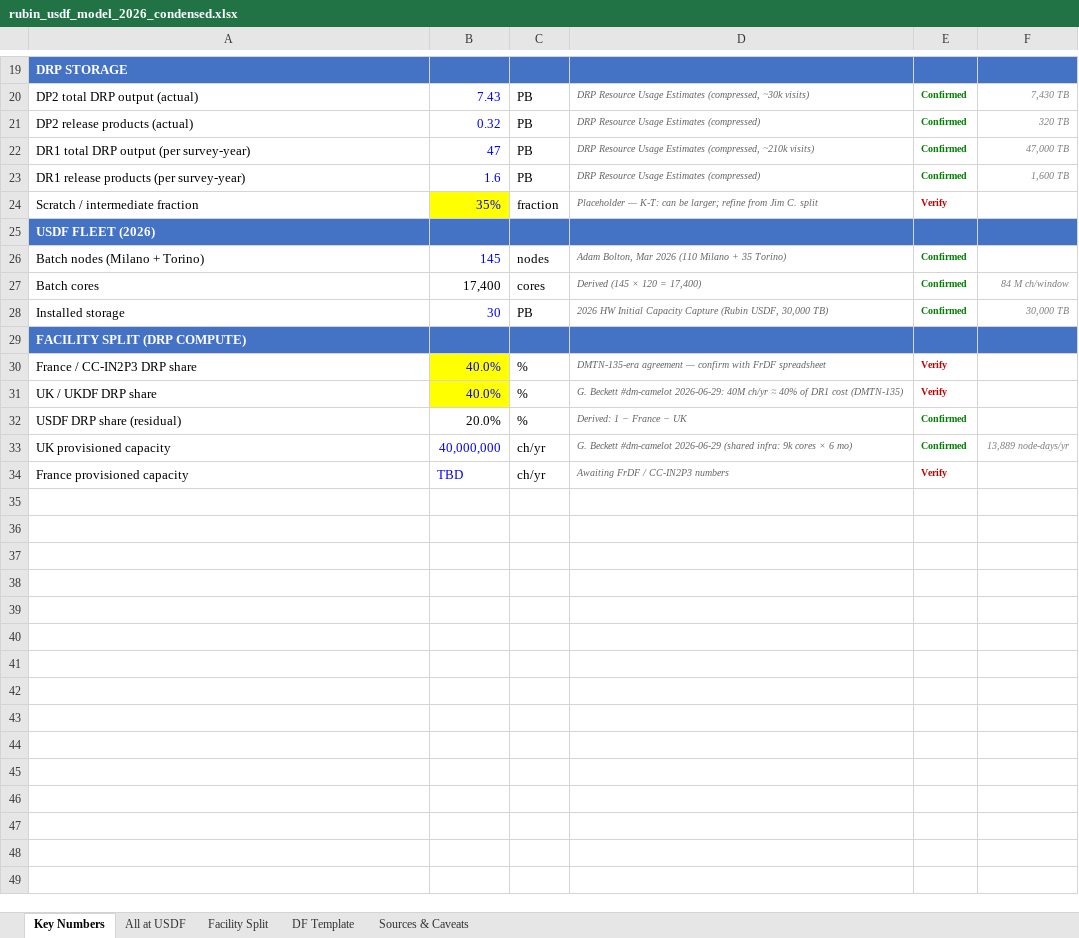
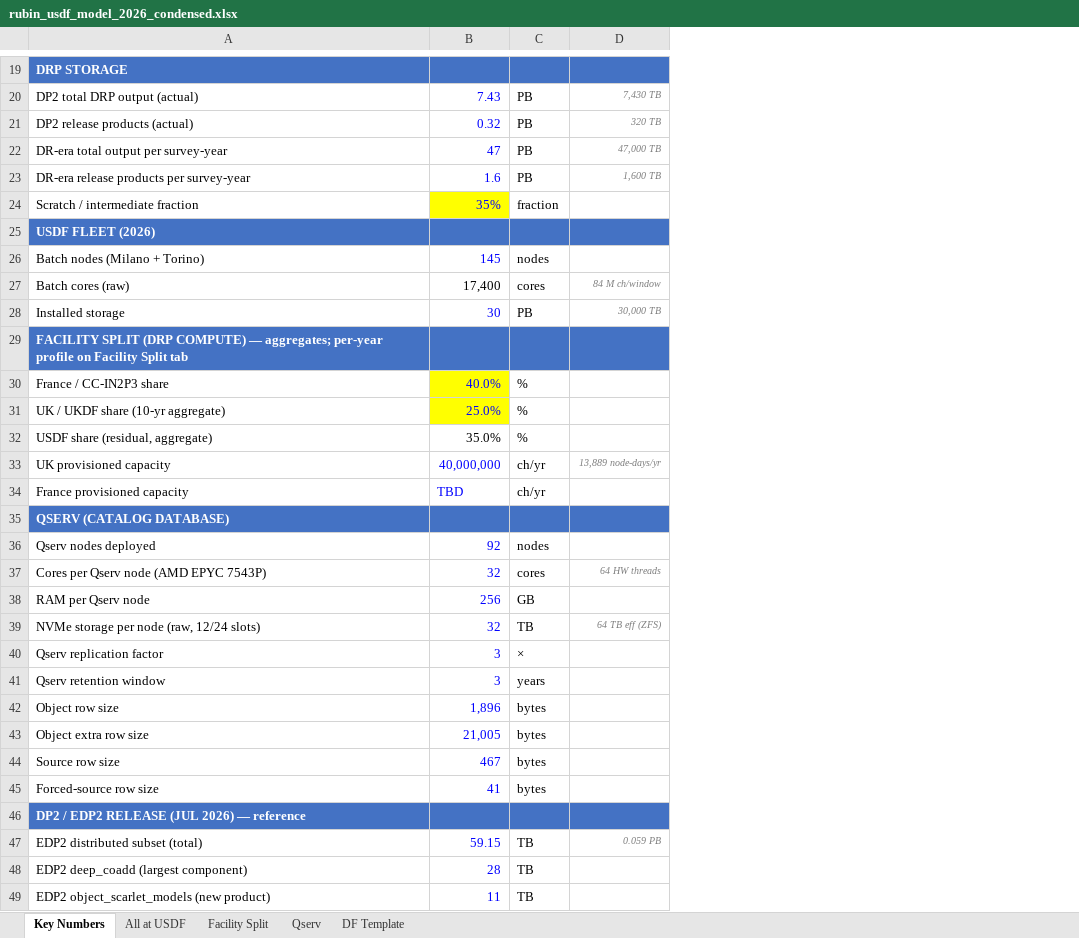
Before and after one commit to lsst/rubin-sizing-model, an Excel workbook: rubin_usdf_model_2026_condensed.xlsx, sheet Key Numbers, drawn as a sheet; only a part is shown, gaps mark what is left out; values as stored, in another font and other column widths than the file's, no borders; removed rows and columns are numbered as before the commit, all else as after; the diff covers the shown part only; the diff names each change by its address in the sheet, - before the commit and + after, or states it on an @@ line.

```diff
--- a/rubin_usdf_model_2026_condensed.xlsx (sheet Key Numbers)
+++ b/rubin_usdf_model_2026_condensed.xlsx (sheet Key Numbers)
-sheet tab: Sources & Caveats
+sheet tab: Qserv
-column D, rows 20-30: DRP Resource Usage Estimates (compressed, ~30k visits) | DRP Resource Usage Estimates (compressed) | DRP Resource Usage Estimates (compressed, ~210k visits) | DRP Resource Usage Estimates (compressed) | Placeholder — K-T: can be larger; refine from Jim C. split |  | Adam Bolton, Mar 2026 (110 Milano + 35 Torino) | Derived (145 × 120 = 17,400) | 2026 HW Initial Capacity Capture (Rubin USDF, 30,000 TB) |  | DMTN-135-era agreement — confirm with FrDF spreadsheet; rows 33-34: G. Beckett #dm-camelot 2026-06-29 (shared infra: 9k cores × 6 mo) | Awaiting FrDF / CC-IN2P3 numbers
-column E, rows 20-30: Confirmed | Confirmed | Confirmed | Confirmed | Verify |  | Confirmed | Confirmed | Confirmed |  | Verify; rows 33-34: Confirmed | Verify
-A22: DR1 total DRP output (per survey-year)
+A22: DR-era total output per survey-year
-A23: DR1 release products (per survey-year)
+A23: DR-era release products per survey-year
-A27: Batch cores
+A27: Batch cores (raw)
-A29: …(DRP COMPUTE)
+A29: …(DRP COMPUTE) — aggregates; per-year profile on Facility Split tab
-A30: France / CC-IN2P3 DRP share
+A30: France / CC-IN2P3 share
-row 31: UK / UKDF DRP share | 40.0% | % | G. Beckett #dm-camelot 2026-06-29: 40M ch/yr ≈ 40% of DR1 cost (DMTN-135) | Verify
-row 32: USDF DRP share (residual) | 20.0% | % | Derived: 1 − France − UK | Confirmed
+row 31: UK / UKDF share (10-yr aggregate) | 25.0% | %
+row 32: USDF share (residual, aggregate) | 35.0% | %
+row 35: QSERV (CATALOG DATABASE)
+row 36: Qserv nodes deployed | 92 | nodes
+row 37: Cores per Qserv node (AMD EPYC 7543P) | 32 | cores | 64 HW threads
+row 38: RAM per Qserv node | 256 | GB
+row 39: NVMe storage per node (raw, 12/24 slots) | 32 | TB | 64 TB eff (ZFS)
+row 40: Qserv replication factor | 3 | ×
+row 41: Qserv retention window | 3 | years
+row 42: Object row size | 1,896 | bytes
+row 43: Object extra row size | 21,005 | bytes
+row 44: Source row size | 467 | bytes
+row 45: Forced-source row size | 41 | bytes
+row 46: DP2 / EDP2 RELEASE (JUL 2026) — reference
+row 47: EDP2 distributed subset (total) | 59.15 | TB | 0.059 PB
+row 48: EDP2 deep_coadd (largest component) | 28 | TB
+row 49: EDP2 object_scarlet_models (new product) | 11 | TB
```
Also changed, not shown: 8 added rows, 1 removed row and 2 edited cells elsewhere in this sheet, sheet Facility Split, sheet All at USDF, sheet DF Template, formulas that keep their value, rubin_sizing_model_2026.xlsx, 1 other file.
